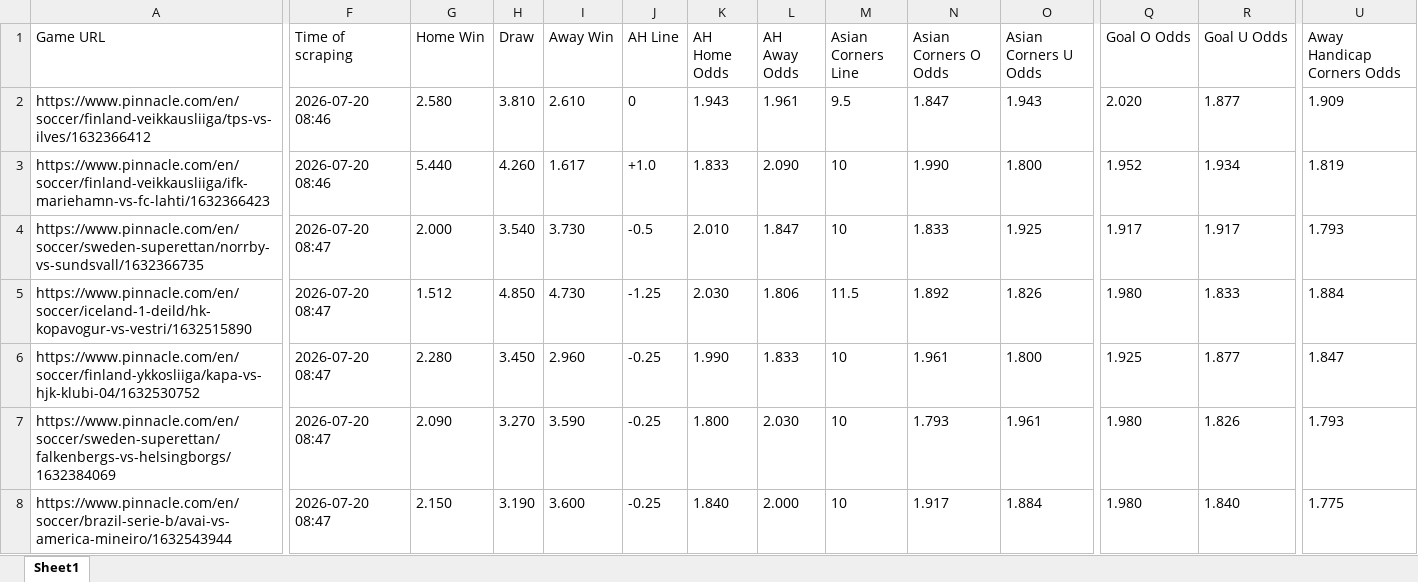
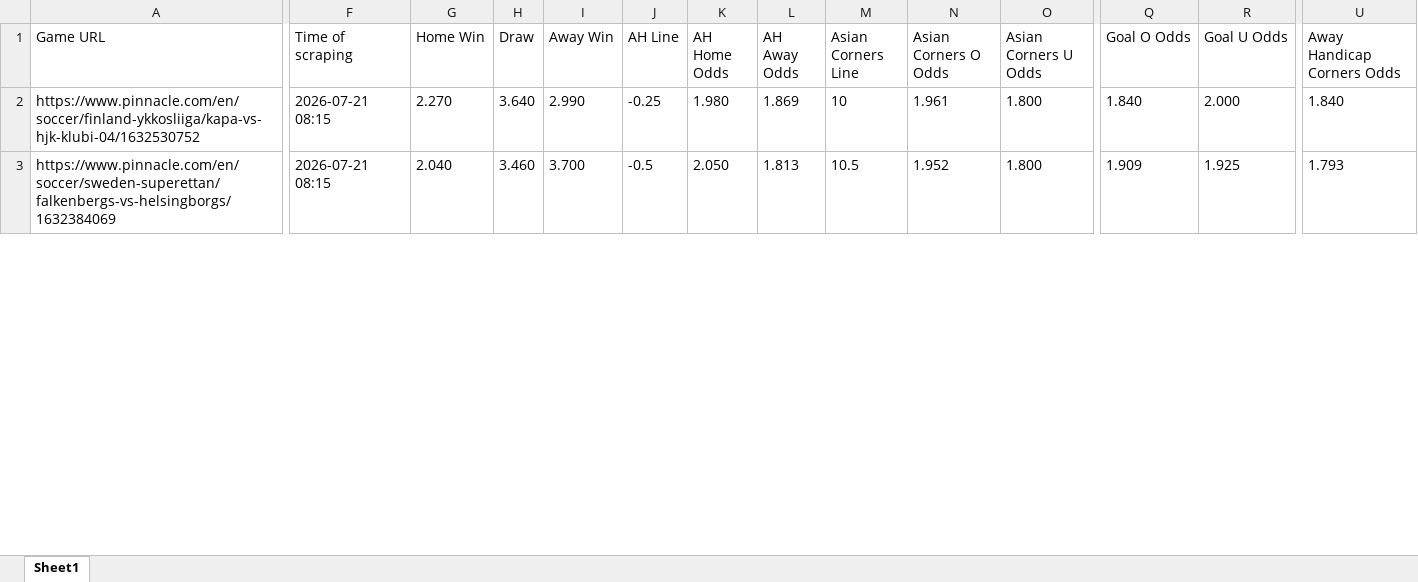
Before and after one commit to super-luke-chambers/pin_scraper, an Excel workbook: outputs/pinnacle_odds_data.xlsx, sheet Sheet1, drawn as a sheet; only a part is shown, gaps mark what is left out; values as stored, in another font and other column widths than the file's, no borders; removed rows and columns are numbered as before the commit, all else as after; rows hold the shown columns only; the diff covers the shown part only; the diff names each change by its address in the sheet, - before the commit and + after, or states it on an @@ line.

```diff
--- a/outputs/pinnacle_odds_data.xlsx (sheet Sheet1)
+++ b/outputs/pinnacle_odds_data.xlsx (sheet Sheet1)
-row 2: https://www.pinnacle.com/en/soccer/finland-veikkausliiga/tps-vs-ilves/1632366412 | 2026-07-20 08:46 | 2.580 | 3.810 | 2.610 | 0 | 1.943 | 1.961 | 9.5 | 1.847 | 1.943 | 2.020 | 1.877 | 1.909
-row 3: https://www.pinnacle.com/en/soccer/finland-veikkausliiga/ifk-mariehamn-vs-fc-lahti/1632366423 | 2026-07-20 08:46 | 5.440 | 4.260 | 1.617 | +1.0 | 1.833 | 2.090 | 10 | 1.990 | 1.800 | 1.952 | 1.934 | 1.819
-row 4: https://www.pinnacle.com/en/soccer/sweden-superettan/norrby-vs-sundsvall/1632366735 | 2026-07-20 08:47 | 2.000 | 3.540 | 3.730 | -0.5 | 2.010 | 1.847 | 10 | 1.833 | 1.925 | 1.917 | 1.917 | 1.793
-row 5: https://www.pinnacle.com/en/soccer/iceland-1-deild/hk-kopavogur-vs-vestri/1632515890 | 2026-07-20 08:47 | 1.512 | 4.850 | 4.730 | -1.25 | 2.030 | 1.806 | 11.5 | 1.892 | 1.826 | 1.980 | 1.833 | 1.884
-F2:F3 (Time of scraping): 2026-07-20 08:47
+F2:F3 (Time of scraping): 2026-07-21 08:15
-G2 (Home Win): 2.280
+G2 (Home Win): 2.270
-H2 (Draw): 3.450
+H2 (Draw): 3.640
-I2 (Away Win): 2.960
+I2 (Away Win): 2.990
-K2 (AH Home Odds): 1.990
+K2 (AH Home Odds): 1.980
-L2 (AH Away Odds): 1.833
+L2 (AH Away Odds): 1.869
-Q2 (Goal O Odds): 1.925
+Q2 (Goal O Odds): 1.840
-R2 (Goal U Odds): 1.877
+R2 (Goal U Odds): 2.000
-U2 (Away Handicap Corners Odds): 1.847
+U2 (Away Handicap Corners Odds): 1.840
-G3 (Home Win): 2.090
+G3 (Home Win): 2.040
-H3 (Draw): 3.270
+H3 (Draw): 3.460
-I3 (Away Win): 3.590
+I3 (Away Win): 3.700
-J3 (AH Line): -0.25
+J3 (AH Line): -0.5
-K3 (AH Home Odds): 1.800
+K3 (AH Home Odds): 2.050
-L3 (AH Away Odds): 2.030
+L3 (AH Away Odds): 1.813
-M3 (Asian Corners Line): 10
+M3 (Asian Corners Line): 10.5
-N3 (Asian Corners O Odds): 1.793
+N3 (Asian Corners O Odds): 1.952
-O3 (Asian Corners U Odds): 1.961
+O3 (Asian Corners U Odds): 1.800
-Q3 (Goal O Odds): 1.980
+Q3 (Goal O Odds): 1.909
-R3 (Goal U Odds): 1.826
+R3 (Goal U Odds): 1.925
-row 8: https://www.pinnacle.com/en/soccer/brazil-serie-b/avai-vs-america-mineiro/1632543944 | 2026-07-20 08:47 | 2.150 | 3.190 | 3.600 | -0.25 | 1.840 | 2.000 | 10 | 1.917 | 1.884 | 1.980 | 1.840 | 1.775
```
Also changed, not shown: 12 added rows, 4 removed rows and 101 edited cells elsewhere in this sheet, outputs/pinnacle_corners_historical.xlsx, 2 other files.
